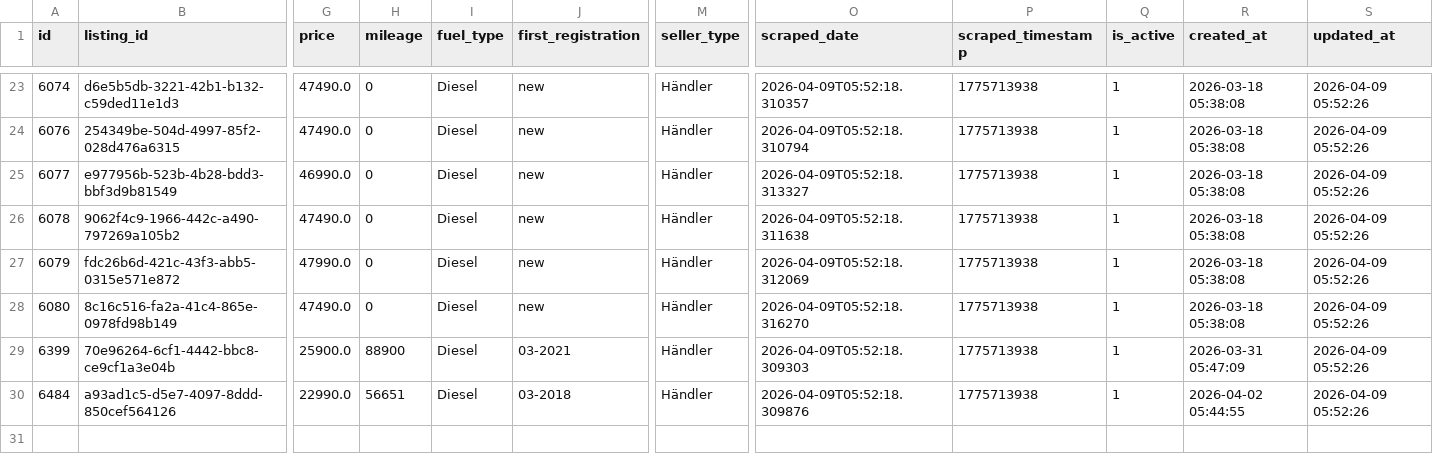
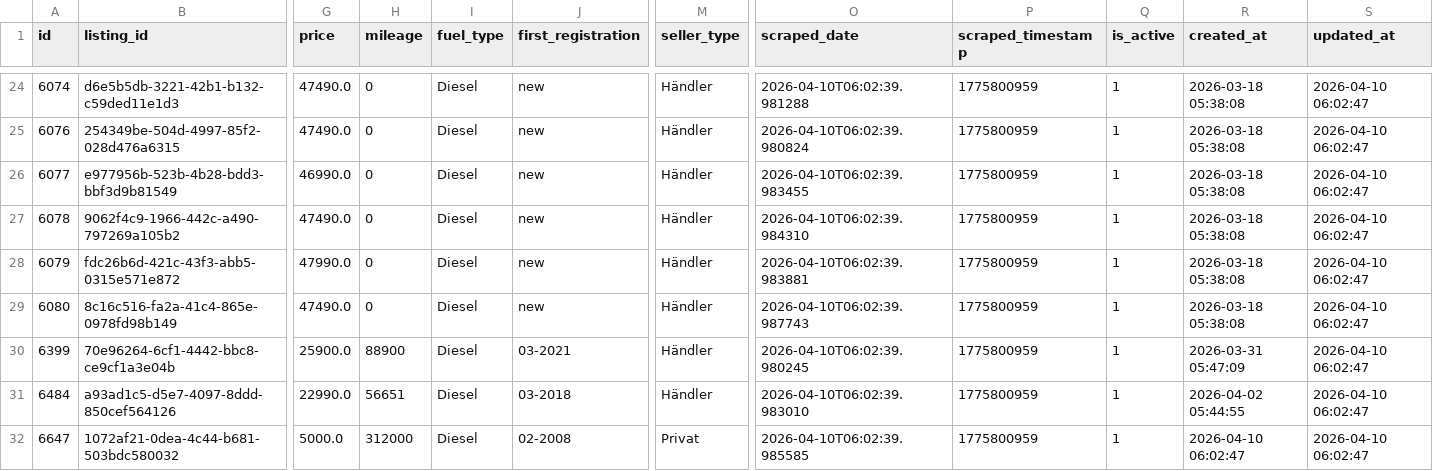
Before and after one commit to masterries/AutoAnalyse, a CSV file: scrapper/data/mercedes-benz_c-200_listings.csv, drawn as a sheet; only a part is shown, gaps mark what is left out; addresses are those after the commit; rows hold the shown columns only; the diff covers the shown part only; the diff names each change by its address in the sheet, - before the commit and + after, or states it on an @@ line.

```diff
--- a/scrapper/data/mercedes-benz_c-200_listings.csv
+++ b/scrapper/data/mercedes-benz_c-200_listings.csv
-O24 (scraped_date): 2026-04-09T05:52:18.310357
+O24 (scraped_date): 2026-04-10T06:02:39.981288
-P24:P31 (scraped_timestamp): 1775713938
+P24:P31 (scraped_timestamp): 1775800959
-S24:S31 (updated_at): 2026-04-09 05:52:26
+S24:S31 (updated_at): 2026-04-10 06:02:47
-O25 (scraped_date): 2026-04-09T05:52:18.310794
+O25 (scraped_date): 2026-04-10T06:02:39.980824
-O26 (scraped_date): 2026-04-09T05:52:18.313327
+O26 (scraped_date): 2026-04-10T06:02:39.983455
-O27 (scraped_date): 2026-04-09T05:52:18.311638
+O27 (scraped_date): 2026-04-10T06:02:39.984310
-O28 (scraped_date): 2026-04-09T05:52:18.312069
+O28 (scraped_date): 2026-04-10T06:02:39.983881
-O29 (scraped_date): 2026-04-09T05:52:18.316270
+O29 (scraped_date): 2026-04-10T06:02:39.987743
-O30 (scraped_date): 2026-04-09T05:52:18.309303
+O30 (scraped_date): 2026-04-10T06:02:39.980245
-O31 (scraped_date): 2026-04-09T05:52:18.309876
+O31 (scraped_date): 2026-04-10T06:02:39.983010
+row 32: 6647 | 1072af21-0dea-4c44-b681-503bdc580032 | 5000.0 | 312000 | Diesel | 02-2008 | Privat | 2026-04-10T06:02:39.985585 | 1775800959 | 1 | 2026-04-10 06:02:47 | 2026-04-10 06:02:47
```
Also changed, not shown: 2 added rows, 1 removed row and 62 edited cells elsewhere in this file, scrapper/data/audi_a1_listings.csv, scrapper/data/audi_a3_listings.csv, 56 other files.
